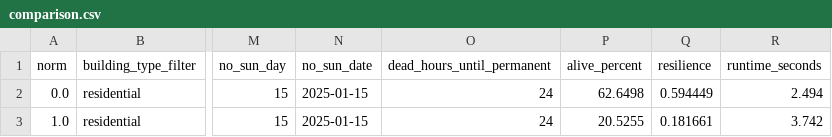
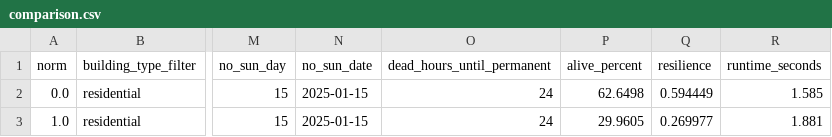
Before and after one commit to xinwei-zhuang/CSSS-simpleABM, a CSV file: outputs/comparison.csv, drawn as a sheet; only a part is shown, gaps mark what is left out; the diff names each change by its address in the sheet, - before the commit and + after, or states it on an @@ line.

```diff
--- a/outputs/comparison.csv
+++ b/outputs/comparison.csv
-R2 (runtime_seconds): 2.494
+R2 (runtime_seconds): 1.585
-P3 (alive_percent): 20.5255
+P3 (alive_percent): 29.9605
-Q3 (resilience): 0.181661
+Q3 (resilience): 0.269977
-R3 (runtime_seconds): 3.742
+R3 (runtime_seconds): 1.881
```
Also changed, not shown: outputs/norm_1/agents_final.csv, outputs/norm_1/daily_metrics.csv, 12 other files.
